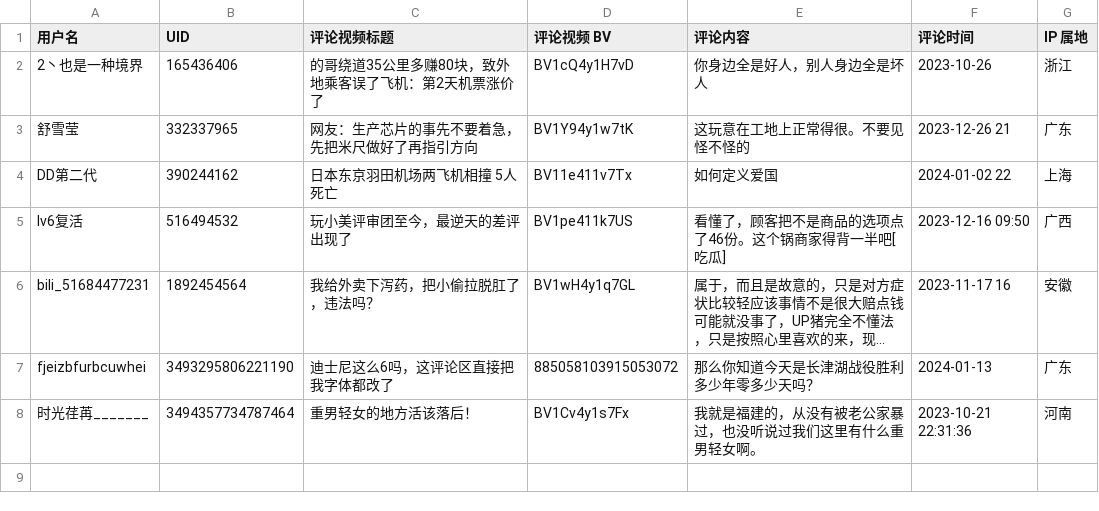
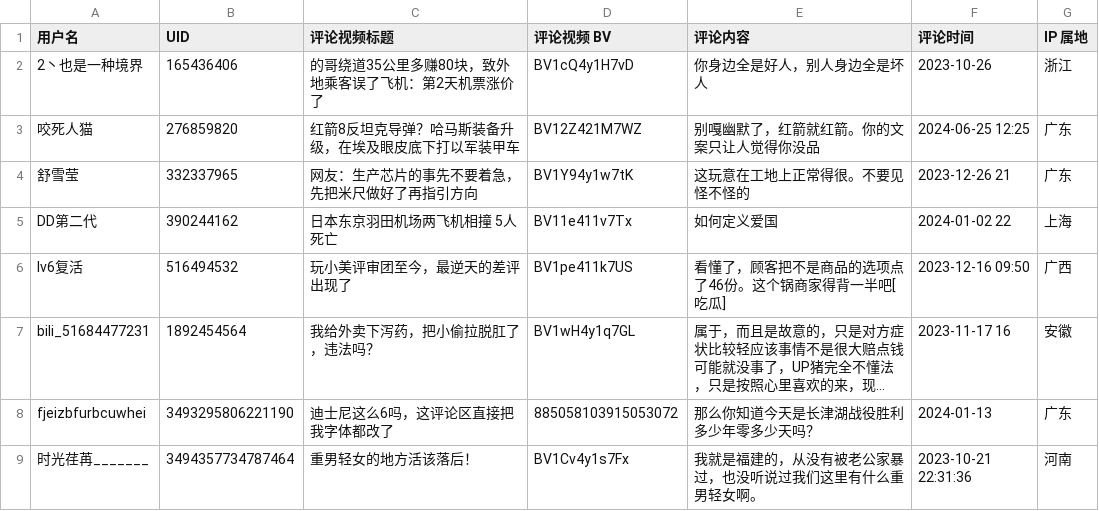
Before and after one commit to blacklisting/bilibili, a CSV file: 喷子.csv, drawn as a sheet; long unchanged cells end in …; the diff names each change by its address in the sheet, - before the commit and + after, or states it on an @@ line.

Commit message:
Update with a comment just seen.

```diff
--- a/喷子.csv
+++ b/喷子.csv
+row 3: 咬死人猫 | 276859820 | 红箭8反坦克导弹？哈马斯装备升级，在埃及眼皮底下打以军装甲车 | BV12Z421M7WZ | 别嘎幽默了，红箭就红箭。你的文案只让人觉得你没品 | 2024-06-25 12:25 | 广东
```
